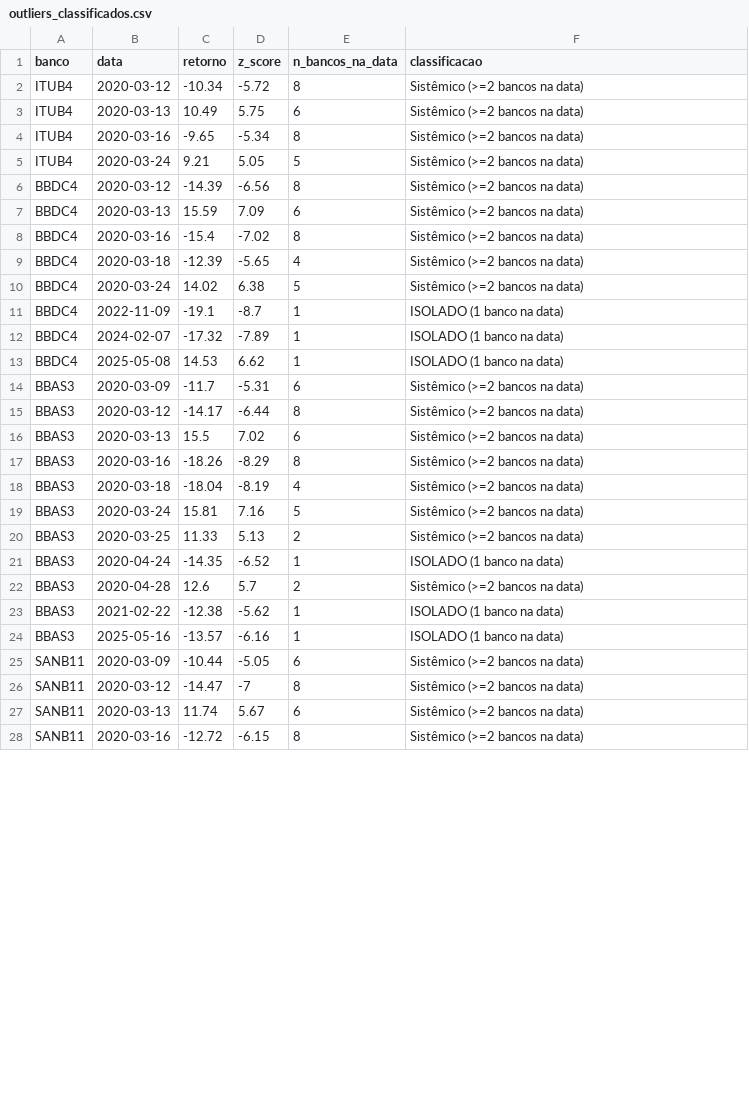
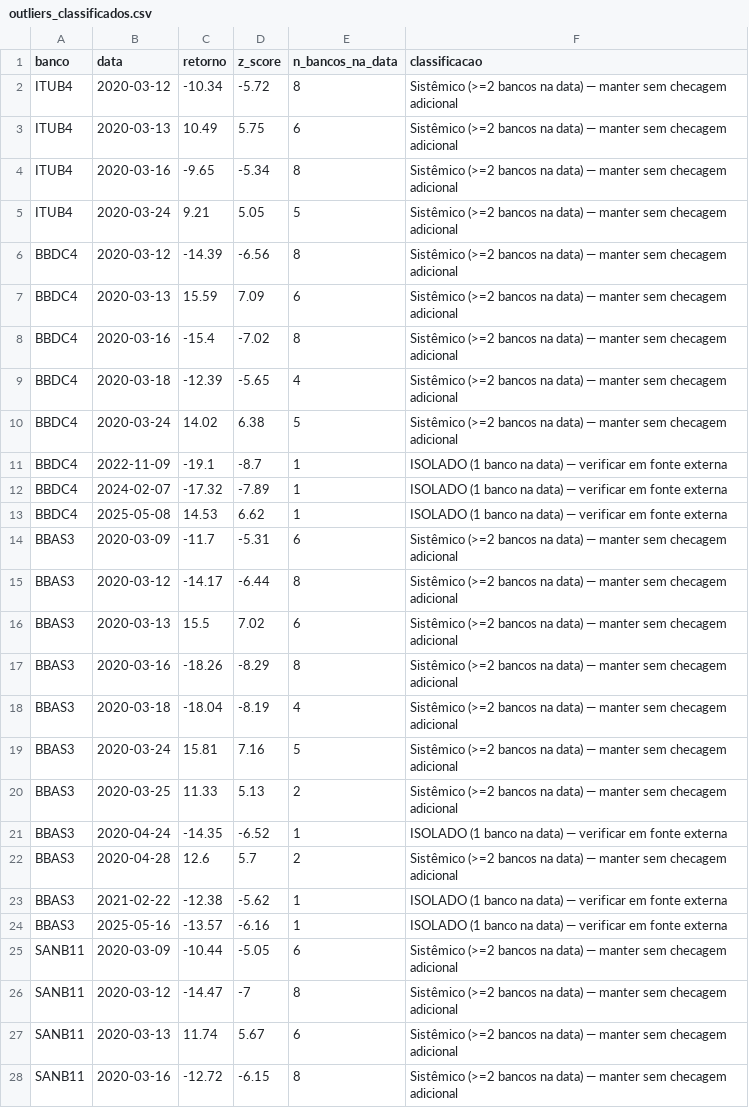
Before and after one commit to nardi00/conectividade, a CSV file: outputs/tabelas/outliers_classificados.csv, drawn as a sheet; only a part is shown; the diff covers the shown part only.

```diff
--- a/outputs/tabelas/outliers_classificados.csv
+++ b/outputs/tabelas/outliers_classificados.csv
@@ -1,28 +1,28 @@
 "banco","data","retorno","z_score","n_bancos_na_data","classificacao"
-"ITUB4",2020-03-12,-10.34,-5.72,8,"Sistêmico (>=2 bancos na data)"
-"ITUB4",2020-03-13,10.49,5.75,6,"Sistêmico (>=2 bancos na data)"
-"ITUB4",2020-03-16,-9.65,-5.34,8,"Sistêmico (>=2 bancos na data)"
-"ITUB4",2020-03-24,9.21,5.05,5,"Sistêmico (>=2 bancos na data)"
-"BBDC4",2020-03-12,-14.39,-6.56,8,"Sistêmico (>=2 bancos na data)"
-"BBDC4",2020-03-13,15.59,7.09,6,"Sistêmico (>=2 bancos na data)"
-"BBDC4",2020-03-16,-15.4,-7.02,8,"Sistêmico (>=2 bancos na data)"
-"BBDC4",2020-03-18,-12.39,-5.65,4,"Sistêmico (>=2 bancos na data)"
-"BBDC4",2020-03-24,14.02,6.38,5,"Sistêmico (>=2 bancos na data)"
-"BBDC4",2022-11-09,-19.1,-8.7,1,"ISOLADO (1 banco na data)"
-"BBDC4",2024-02-07,-17.32,-7.89,1,"ISOLADO (1 banco na data)"
-"BBDC4",2025-05-08,14.53,6.62,1,"ISOLADO (1 banco na data)"
-"BBAS3",2020-03-09,-11.7,-5.31,6,"Sistêmico (>=2 bancos na data)"
-"BBAS3",2020-03-12,-14.17,-6.44,8,"Sistêmico (>=2 bancos na data)"
-"BBAS3",2020-03-13,15.5,7.02,6,"Sistêmico (>=2 bancos na data)"
-"BBAS3",2020-03-16,-18.26,-8.29,8,"Sistêmico (>=2 bancos na data)"
-"BBAS3",2020-03-18,-18.04,-8.19,4,"Sistêmico (>=2 bancos na data)"
-"BBAS3",2020-03-24,15.81,7.16,5,"Sistêmico (>=2 bancos na data)"
-"BBAS3",2020-03-25,11.33,5.13,2,"Sistêmico (>=2 bancos na data)"
-"BBAS3",2020-04-24,-14.35,-6.52,1,"ISOLADO (1 banco na data)"
-"BBAS3",2020-04-28,12.6,5.7,2,"Sistêmico (>=2 bancos na data)"
-"BBAS3",2021-02-22,-12.38,-5.62,1,"ISOLADO (1 banco na data)"
-"BBAS3",2025-05-16,-13.57,-6.16,1,"ISOLADO (1 banco na data)"
-"SANB11",2020-03-09,-10.44,-5.05,6,"Sistêmico (>=2 bancos na data)"
-"SANB11",2020-03-12,-14.47,-7,8,"Sistêmico (>=2 bancos na data)"
-"SANB11",2020-03-13,11.74,5.67,6,"Sistêmico (>=2 bancos na data)"
-"SANB11",2020-03-16,-12.72,-6.15,8,"Sistêmico (>=2 bancos na data)"
+"ITUB4",2020-03-12,-10.34,-5.72,8,"Sistêmico (>=2 bancos na data) — manter sem checagem adicional"
+"ITUB4",2020-03-13,10.49,5.75,6,"Sistêmico (>=2 bancos na data) — manter sem checagem adicional"
+"ITUB4",2020-03-16,-9.65,-5.34,8,"Sistêmico (>=2 bancos na data) — manter sem checagem adicional"
+"ITUB4",2020-03-24,9.21,5.05,5,"Sistêmico (>=2 bancos na data) — manter sem checagem adicional"
+"BBDC4",2020-03-12,-14.39,-6.56,8,"Sistêmico (>=2 bancos na data) — manter sem checagem adicional"
+"BBDC4",2020-03-13,15.59,7.09,6,"Sistêmico (>=2 bancos na data) — manter sem checagem adicional"
+"BBDC4",2020-03-16,-15.4,-7.02,8,"Sistêmico (>=2 bancos na data) — manter sem checagem adicional"
+"BBDC4",2020-03-18,-12.39,-5.65,4,"Sistêmico (>=2 bancos na data) — manter sem checagem adicional"
+"BBDC4",2020-03-24,14.02,6.38,5,"Sistêmico (>=2 bancos na data) — manter sem checagem adicional"
+"BBDC4",2022-11-09,-19.1,-8.7,1,"ISOLADO (1 banco na data) — verificar em fonte externa"
+"BBDC4",2024-02-07,-17.32,-7.89,1,"ISOLADO (1 banco na data) — verificar em fonte externa"
+"BBDC4",2025-05-08,14.53,6.62,1,"ISOLADO (1 banco na data) — verificar em fonte externa"
+"BBAS3",2020-03-09,-11.7,-5.31,6,"Sistêmico (>=2 bancos na data) — manter sem checagem adicional"
+"BBAS3",2020-03-12,-14.17,-6.44,8,"Sistêmico (>=2 bancos na data) — manter sem checagem adicional"
+"BBAS3",2020-03-13,15.5,7.02,6,"Sistêmico (>=2 bancos na data) — manter sem checagem adicional"
+"BBAS3",2020-03-16,-18.26,-8.29,8,"Sistêmico (>=2 bancos na data) — manter sem checagem adicional"
+"BBAS3",2020-03-18,-18.04,-8.19,4,"Sistêmico (>=2 bancos na data) — manter sem checagem adicional"
+"BBAS3",2020-03-24,15.81,7.16,5,"Sistêmico (>=2 bancos na data) — manter sem checagem adicional"
+"BBAS3",2020-03-25,11.33,5.13,2,"Sistêmico (>=2 bancos na data) — manter sem checagem adicional"
+"BBAS3",2020-04-24,-14.35,-6.52,1,"ISOLADO (1 banco na data) — verificar em fonte externa"
+"BBAS3",2020-04-28,12.6,5.7,2,"Sistêmico (>=2 bancos na data) — manter sem checagem adicional"
+"BBAS3",2021-02-22,-12.38,-5.62,1,"ISOLADO (1 banco na data) — verificar em fonte externa"
+"BBAS3",2025-05-16,-13.57,-6.16,1,"ISOLADO (1 banco na data) — verificar em fonte externa"
+"SANB11",2020-03-09,-10.44,-5.05,6,"Sistêmico (>=2 bancos na data) — manter sem checagem adicional"
+"SANB11",2020-03-12,-14.47,-7,8,"Sistêmico (>=2 bancos na data) — manter sem checagem adicional"
+"SANB11",2020-03-13,11.74,5.67,6,"Sistêmico (>=2 bancos na data) — manter sem checagem adicional"
+"SANB11",2020-03-16,-12.72,-6.15,8,"Sistêmico (>=2 bancos na data) — manter sem checagem adicional"
```
Also changed, not shown: 28 edited cells elsewhere in this file, outputs/tabelas/dy_fullsample.csv, outputs/tabelas/gfevd_fullsample.csv, 13 other files.
